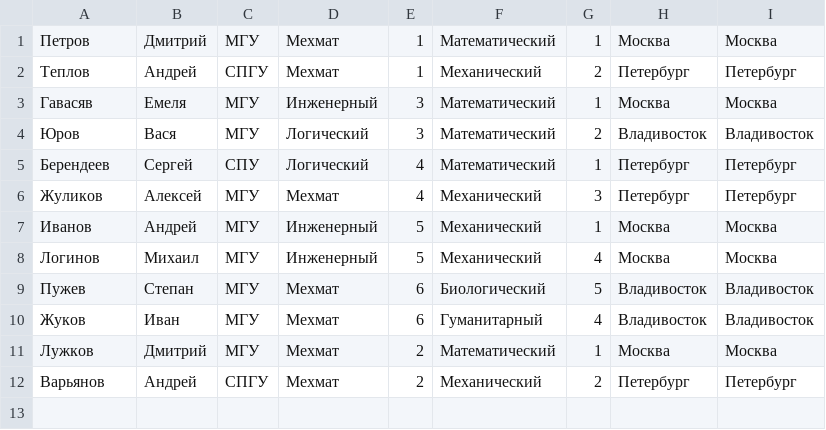
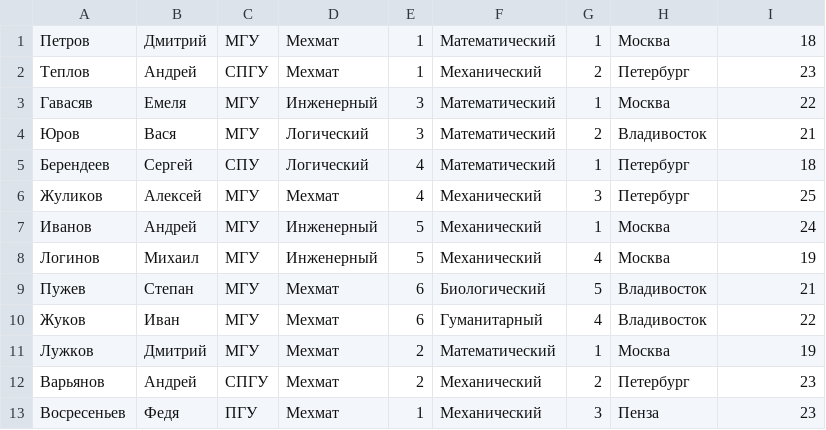
Before and after one commit to jenkeee/GeekBrainsCSharpLevel1, a CSV file: HomeWorkLesson6/ConsoleApp3Collection/students.csv, drawn as a sheet.

```diff
--- a/HomeWorkLesson6/ConsoleApp3Collection/students.csv
+++ b/HomeWorkLesson6/ConsoleApp3Collection/students.csv
@@ -1,12 +1,13 @@
-Петров;Дмитрий;МГУ;Мехмат;1;Математический;1;Москва;Москва
-Теплов;Андрей;СПГУ;Мехмат;1;Механический;2;Петербург;Петербург
-Гавасяв;Емеля;МГУ;Инженерный;3;Математический;1;Москва;Москва
-Юров;Вася;МГУ;Логический;3;Математический;2;Владивосток;Владивосток
-Берендеев;Сергей;СПУ;Логический;4;Математический;1;Петербург;Петербург
-Жуликов;Алексей;МГУ;Мехмат;4;Механический;3;Петербург;Петербург
-Иванов;Андрей;МГУ;Инженерный;5;Механический;1;Москва;Москва
-Логинов;Михаил;МГУ;Инженерный;5;Механический;4;Москва;Москва
-Пужев;Степан;МГУ;Мехмат;6;Биологический;5;Владивосток;Владивосток
-Жуков;Иван;МГУ;Мехмат;6;Гуманитарный;4;Владивосток;Владивосток
-Лужков;Дмитрий;МГУ;Мехмат;2;Математический;1;Москва;Москва
-Варьянов;Андрей;СПГУ;Мехмат;2;Механический;2;Петербург;Петербург
+Петров;Дмитрий;МГУ;Мехмат;1;Математический;1;Москва;18
+Теплов;Андрей;СПГУ;Мехмат;1;Механический;2;Петербург;23
+Гавасяв;Емеля;МГУ;Инженерный;3;Математический;1;Москва;22
+Юров;Вася;МГУ;Логический;3;Математический;2;Владивосток;21
+Берендеев;Сергей;СПУ;Логический;4;Математический;1;Петербург;18
+Жуликов;Алексей;МГУ;Мехмат;4;Механический;3;Петербург;25
+Иванов;Андрей;МГУ;Инженерный;5;Механический;1;Москва;24
+Логинов;Михаил;МГУ;Инженерный;5;Механический;4;Москва;19
+Пужев;Степан;МГУ;Мехмат;6;Биологический;5;Владивосток;21
+Жуков;Иван;МГУ;Мехмат;6;Гуманитарный;4;Владивосток;22
+Лужков;Дмитрий;МГУ;Мехмат;2;Математический;1;Москва;19
+Варьянов;Андрей;СПГУ;Мехмат;2;Механический;2;Петербург;23
+Восресеньев;Федя;ПГУ;Мехмат;1;Механический;3;Пенза;23
```
Also changed, not shown: 5 other files.
